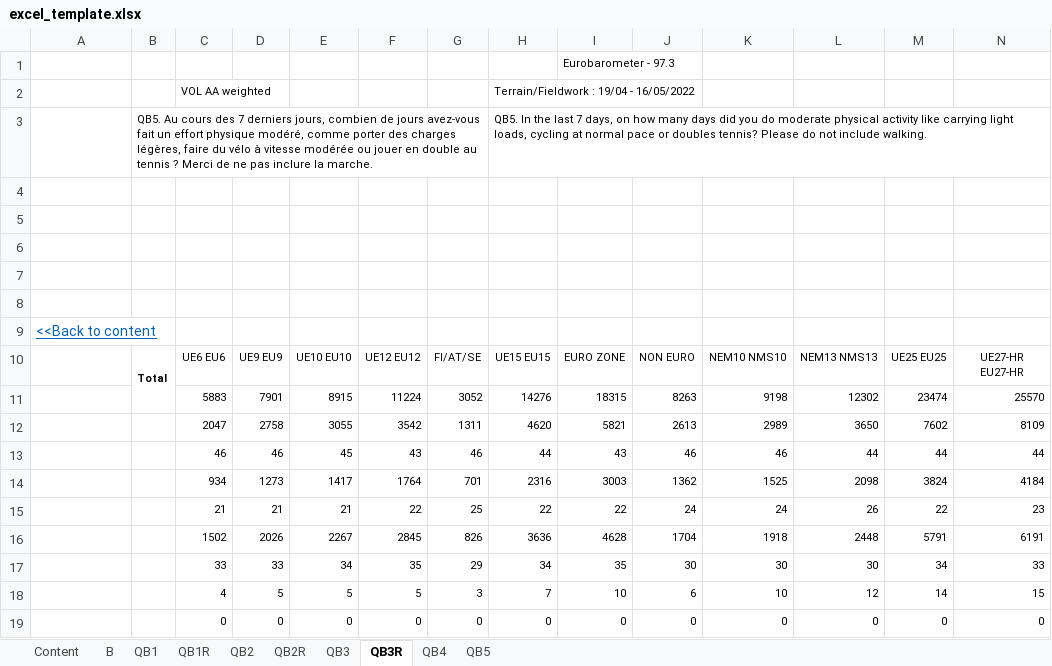
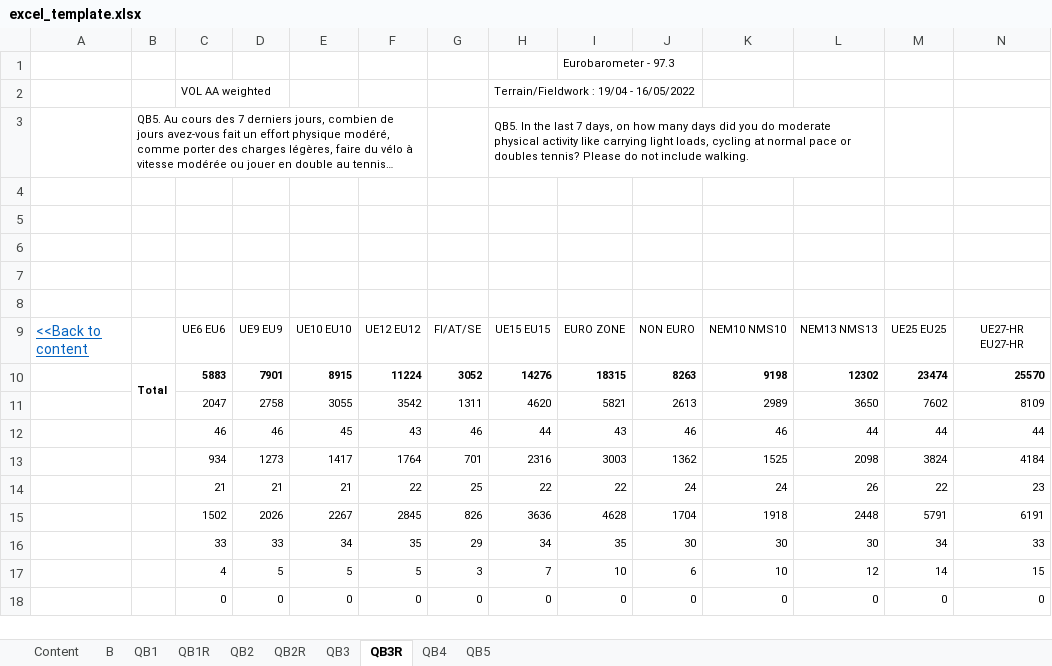
Before and after one commit to Taynor/parquet-to-excel, an Excel workbook: create_worksheets/excel_template.xlsx, sheet QB3R, drawn as a sheet; only a part is shown; long unchanged cells end in …; values as stored, in another font and other column widths than the file's, no borders; removed rows and columns are numbered as before the commit, all else as after; rows hold the shown columns only; the diff covers the shown part only; the diff names each change by its address in the sheet, - before the commit and + after, or states it on an @@ line.

```diff
--- a/create_worksheets/excel_template.xlsx (sheet QB3R)
+++ b/create_worksheets/excel_template.xlsx (sheet QB3R)
+B3:F3 merged
+H3:L3 merged
-row 9: <<Back to content
-A9: (empty)
+A9: <<Back to content
-B9: Total
+B9: (empty)
-B10:B11 merged
-B10: (empty)
+B10: Total
+B10:B11 merged
-C10:N10 bold: off
+C10:N10 bold: on
```
Also changed, not shown: cell formats elsewhere in this sheet, sheet B, sheet QB1R, sheet QB2R, sheet QB1, sheet QB2, sheet QB3, 3 more sheets, 3 other files.
